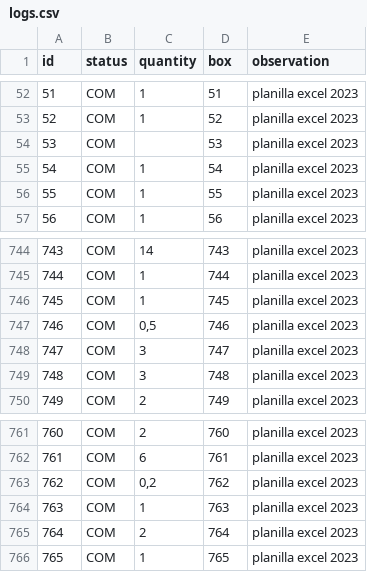
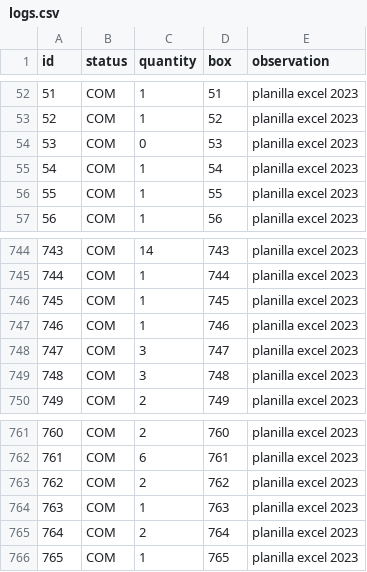
Before and after one commit to FranciscoGiayetto/ElectroStock, a CSV file: Excels/logs.csv, drawn as a sheet; only a part is shown, gaps mark what is left out.

```diff
--- a/Excels/logs.csv
+++ b/Excels/logs.csv
@@ -53,3 +53,3 @@ id,status,quantity,box,observation
 52,COM,1,52,planilla excel 2023
-53,COM,,53,planilla excel 2023
+53,COM,0,53,planilla excel 2023
 54,COM,1,54,planilla excel 2023
@@ -746,3 +746,3 @@ id,status,quantity,box,observation
 745,COM,1,745,planilla excel 2023
-746,COM,"0,5",746,planilla excel 2023
+746,COM,1,746,planilla excel 2023
 747,COM,3,747,planilla excel 2023
@@ -762,3 +762,3 @@ id,status,quantity,box,observation
 761,COM,6,761,planilla excel 2023
-762,COM,"0,2",762,planilla excel 2023
+762,COM,2,762,planilla excel 2023
 763,COM,1,763,planilla excel 2023
```
Also changed, not shown: 2 other files.
